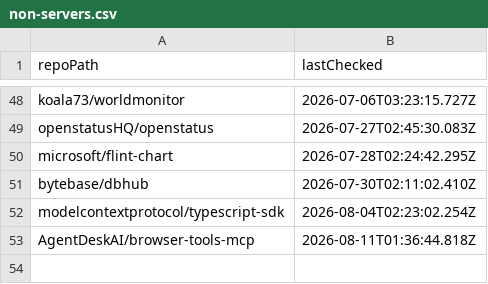
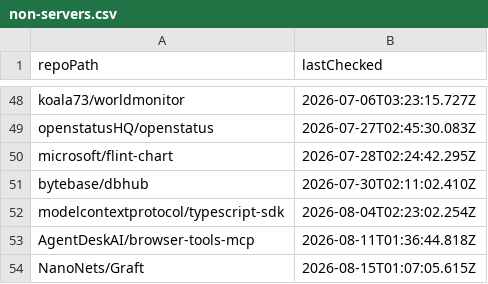
Before and after one commit to ThatGuySam/mcp-almanac, a CSV file: data/non-servers.csv, drawn as a sheet; only a part is shown, gaps mark what is left out; the diff names each change by its address in the sheet, - before the commit and + after, or states it on an @@ line.

```diff
--- a/data/non-servers.csv
+++ b/data/non-servers.csv
+row 54: NanoNets/Graft | 2026-08-15T01:07:05.615Z
```
Also changed, not shown: 9 other files.
